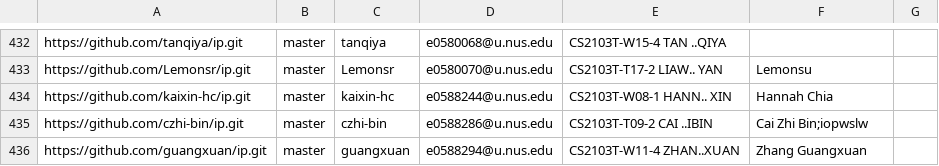
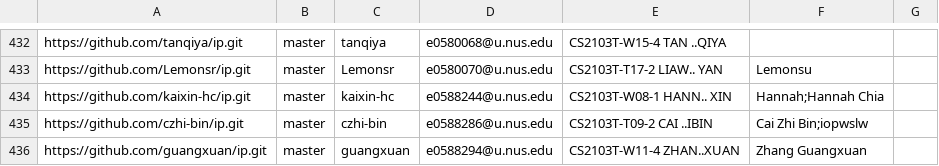
Before and after one commit to nus-cs2103-AY2122S1/ip-dashboard, a CSV file: configs/author-config.csv, drawn as a sheet; only a part is shown, gaps mark what is left out; the diff covers the shown part only.

```diff
--- a/configs/author-config.csv
+++ b/configs/author-config.csv
@@ -433,3 +433,3 @@ https://github.com/tanqiya/ip.git,master,tanqiya,e0580068@u.nus.edu,CS2103T-W15-
 https://github.com/Lemonsr/ip.git,master,Lemonsr,e0580070@u.nus.edu,CS2103T-T17-2 LIAW.. YAN,Lemonsu,
-https://github.com/kaixin-hc/ip.git,master,kaixin-hc,e0588244@u.nus.edu,CS2103T-W08-1 HANN.. XIN,Hannah Chia,
+https://github.com/kaixin-hc/ip.git,master,kaixin-hc,e0588244@u.nus.edu,CS2103T-W08-1 HANN.. XIN,Hannah;Hannah Chia,
 https://github.com/czhi-bin/ip.git,master,czhi-bin,e0588286@u.nus.edu,CS2103T-T09-2 CAI ..IBIN,Cai Zhi Bin;iopwslw,
```
Also changed, not shown: 5 edited cells elsewhere in this file.
